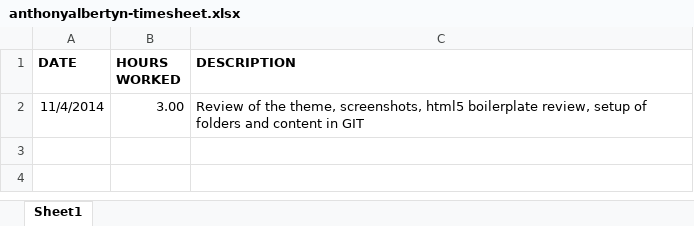
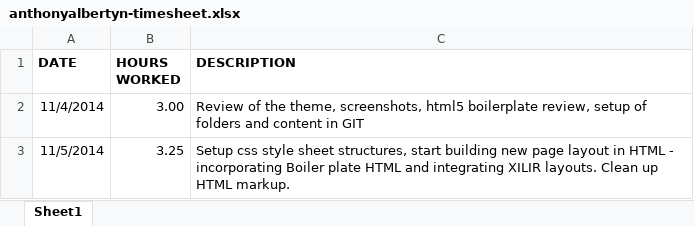
Before and after one commit to elixirhub/elixir-website-template, an Excel workbook: timesheet/anthonyalbertyn-timesheet.xlsx, sheet Sheet1, drawn as a sheet; values as stored, in another font and other column widths than the file's, no borders; the diff names each change by its address in the sheet, - before the commit and + after, or states it on an @@ line.

Commit message:
Setup css style sheet structures, start building new page layout in HTML - incorporating Boiler plate HTML and integrating XILIR layouts. Clean up HTML markup.

```diff
--- a/timesheet/anthonyalbertyn-timesheet.xlsx (sheet Sheet1)
+++ b/timesheet/anthonyalbertyn-timesheet.xlsx (sheet Sheet1)
+row 3: 11/5/2014 | 3.25 | Setup css style sheet structures, start building new page layout in HTML - incorporating Boiler plate HTML and integrating XILIR layouts. Clean up HTML markup.
```
Also changed, not shown: 7 other files.
